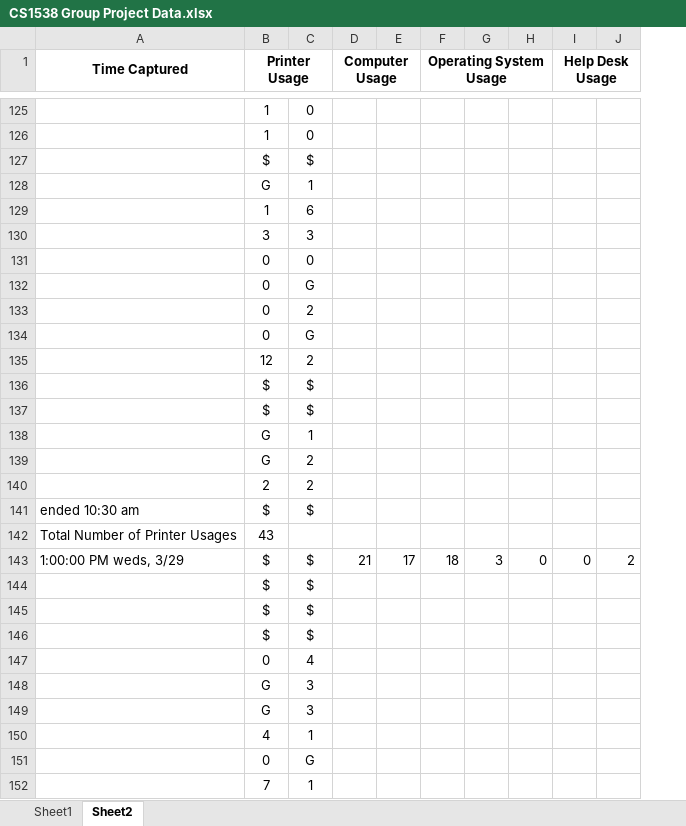
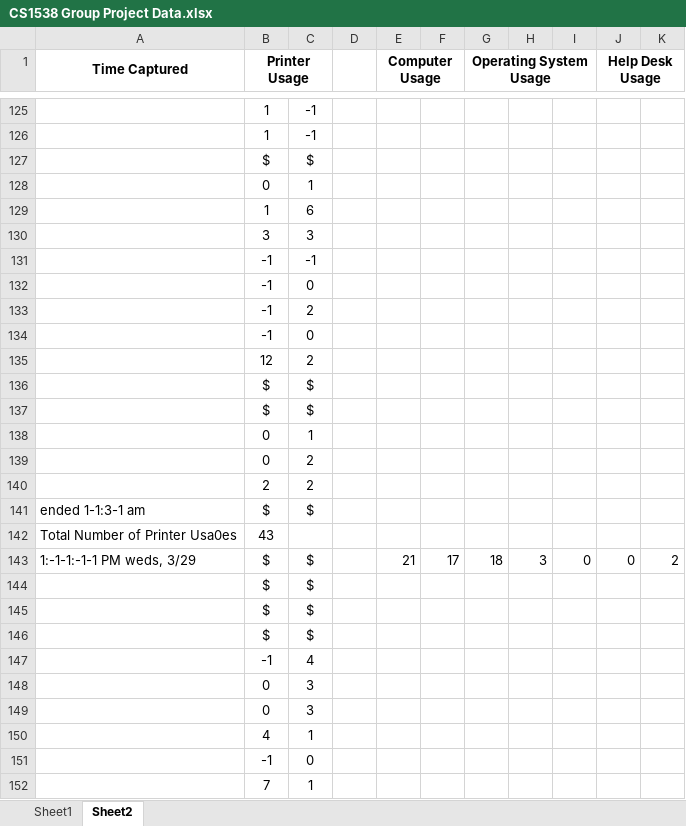
Before and after one commit to JayAThompson/Computer-And-Printer-Usage-Simulation, an Excel workbook: CS1538 Group Project Data.xlsx, sheet Sheet2, drawn as a sheet; only a part is shown, gaps mark what is left out; values as stored, in another font and other column widths than the file's, no borders; charts and pictures not drawn; removed rows and columns are numbered as before the commit, all else as after; the diff covers the shown part only; the diff names each change by its address in the sheet, - before the commit and + after, or states it on an @@ line.

```diff
--- a/CS1538 Group Project Data.xlsx (sheet Sheet2)
+++ b/CS1538 Group Project Data.xlsx (sheet Sheet2)
+column D, empty
-C125:C126: 0
+C125:C126: -1
-B128 (Printer Usage): G
+B128 (Printer Usage): 0
-row 131:  | 0 | 0
-row 132:  | 0 | G
-row 133:  | 0 | 2
-row 134:  | 0 | G
+row 131:  | -1 | -1
+row 132:  | -1 | 0
+row 133:  | -1 | 2
+row 134:  | -1 | 0
-B138:B139 (Printer Usage): G
+B138:B139 (Printer Usage): 0
-A141 (Time Captured): ended 10:30 am
+A141 (Time Captured): ended 1-1:3-1 am
-A142 (Time Captured): Total Number of Printer Usages
+A142 (Time Captured): Total Number of Printer Usa0es
-A143 (Time Captured): 1:00:00 PM weds, 3/29
+A143 (Time Captured): 1:-1-1:-1-1 PM weds, 3/29
-B147 (Printer Usage): 0
+B147 (Printer Usage): -1
-B148:B149 (Printer Usage): G
+B148:B149 (Printer Usage): 0
-row 151:  | 0 | G
+row 151:  | -1 | 0
```
Also changed, not shown: 37 added rows, 37 removed rows, 5 moved rows and 58 edited cells elsewhere in this sheet, sheet Sheet1, charts or pictures.
